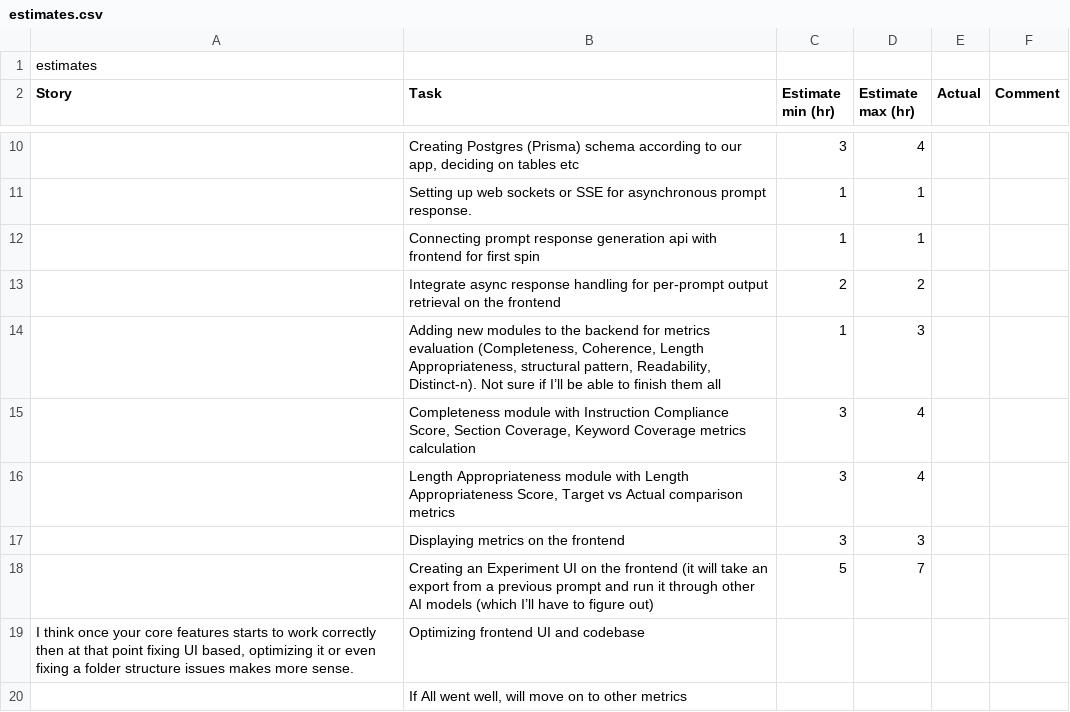
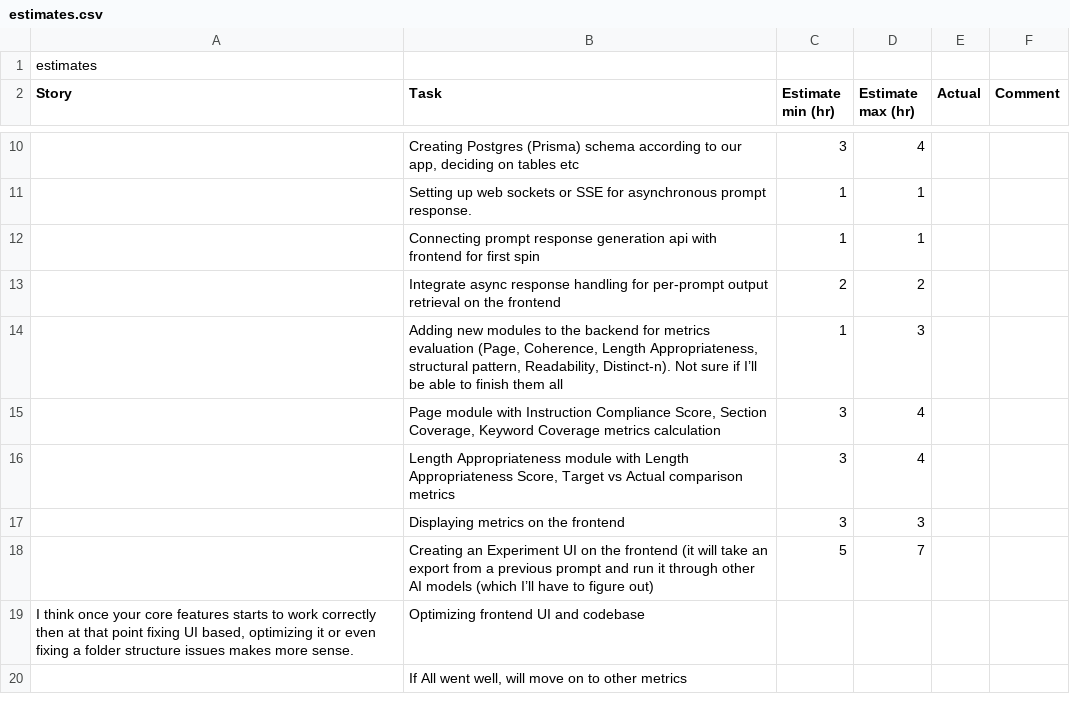
Before and after one commit to syedolive/GenAiLabs-Prompt-Analyzer, a CSV file: estimates.csv, drawn as a sheet; only a part is shown, gaps mark what is left out; the diff names each change by its address in the sheet, - before the commit and + after, or states it on an @@ line.

```diff
--- a/estimates.csv
+++ b/estimates.csv
-B14 (Task): …metrics evaluation (Completeness, Coherence, Length…
+B14 (Task): …metrics evaluation (Page, Coherence, Length…
-B15 (Task): Completeness module with…
+B15 (Task): Page module with…
```
Also changed, not shown: 14 other files.
